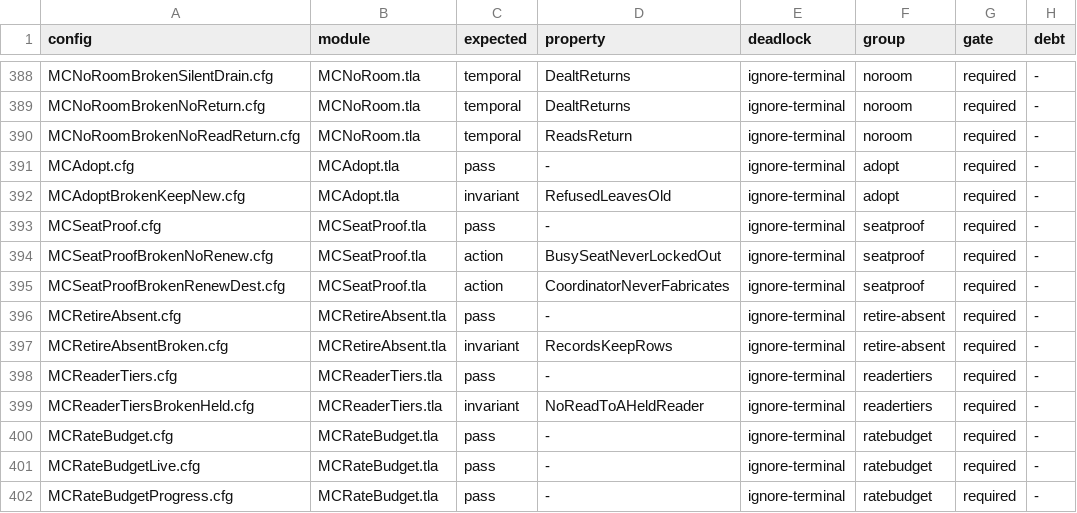
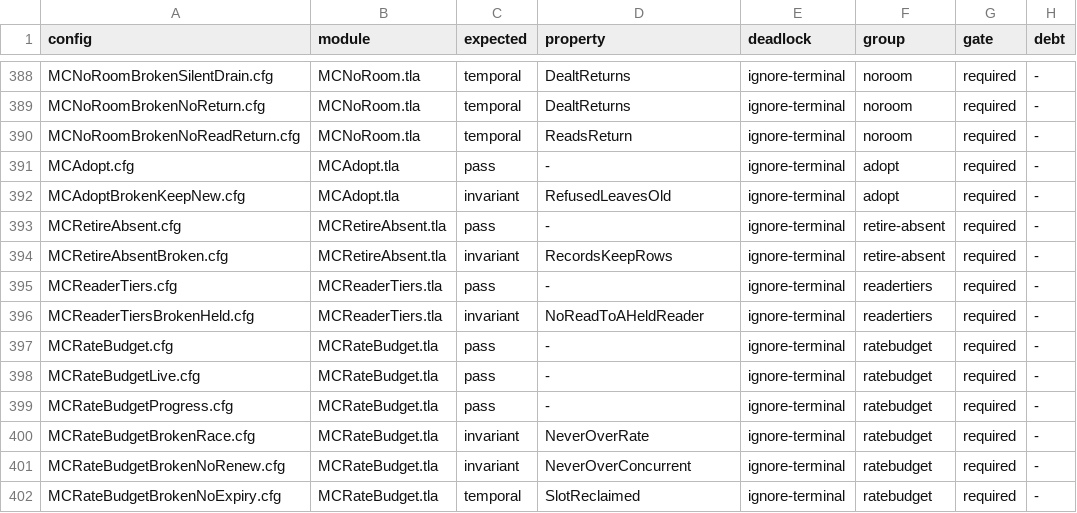
Before and after one commit to mas-bandwidth/nova-sprint, a TSV file: tla/CASES.tsv, drawn as a sheet; only a part is shown, gaps mark what is left out; the shorter side is filled out with more unchanged rows.

Commit message:
retire the SeatProof model of deleted code
tla/SeatProof.tla modelled the push proof (its header's PushPong, PushLive,
PushWhy, renewSeatProof and a pushGate), code that no longer exists: the PROOF
files and the seat pong are gone (internal/sprint/pushproof.go, cmd/nova-sprint/
pushproof.go), the old verbs are gone (cmd/nova-sprint/hook_test.go), and the
hook replaced the push proof, modelled by SeatHook.tla. The only pushGate left
is a different one, a concurrency limit on pushes (pkg/member/member.go).

Delete tla/SeatProof.tla, tla/MCSeatProof.tla, tla/MCSeatProof.cfg,
tla/MCSeatProofBrokenNoRenew.cfg and tla/MCSeatProofBrokenRenewDest.cfg, and
their three CASES.tsv rows and three hand-written RUNS.tsv rows; nothing else
changes in either file.

grep -rn SeatProof . (outside .git) names only the coverage card's "SeatProof
retired" ledger text; no Go file, model, case or run record cites it.

Sprint-Card: tla-retire-seatproof.w1@10 epoch=17

```diff
--- a/tla/CASES.tsv
+++ b/tla/CASES.tsv
@@ -392,5 +392,2 @@ MCAdopt.cfg	MCAdopt.tla	pass	-	ignore-terminal	adopt	required	-
 MCAdoptBrokenKeepNew.cfg	MCAdopt.tla	invariant	RefusedLeavesOld	ignore-terminal	adopt	required	-
-MCSeatProof.cfg	MCSeatProof.tla	pass	-	ignore-terminal	seatproof	required	-
-MCSeatProofBrokenNoRenew.cfg	MCSeatProof.tla	action	BusySeatNeverLockedOut	ignore-terminal	seatproof	required	-
-MCSeatProofBrokenRenewDest.cfg	MCSeatProof.tla	action	CoordinatorNeverFabricates	ignore-terminal	seatproof	required	-
 MCRetireAbsent.cfg	MCRetireAbsent.tla	pass	-	ignore-terminal	retire-absent	required	-
```
Also changed, not shown: tla/RUNS.tsv, 5 other files.
